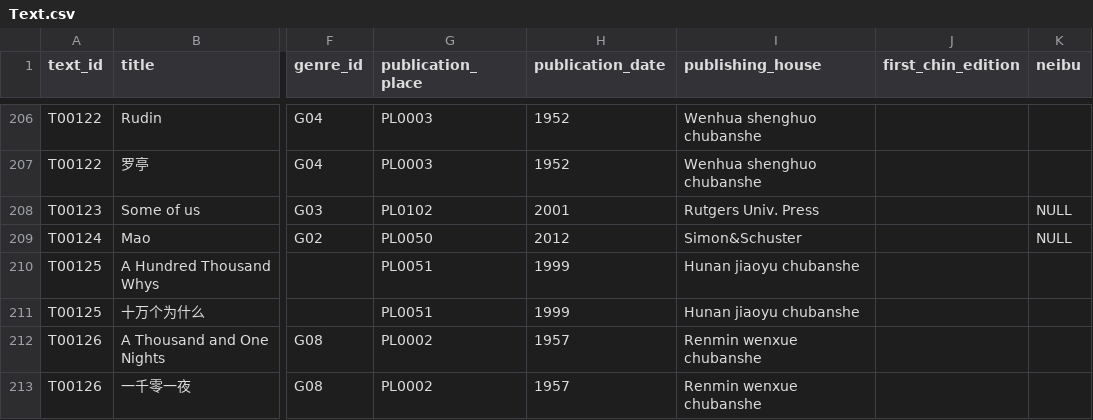
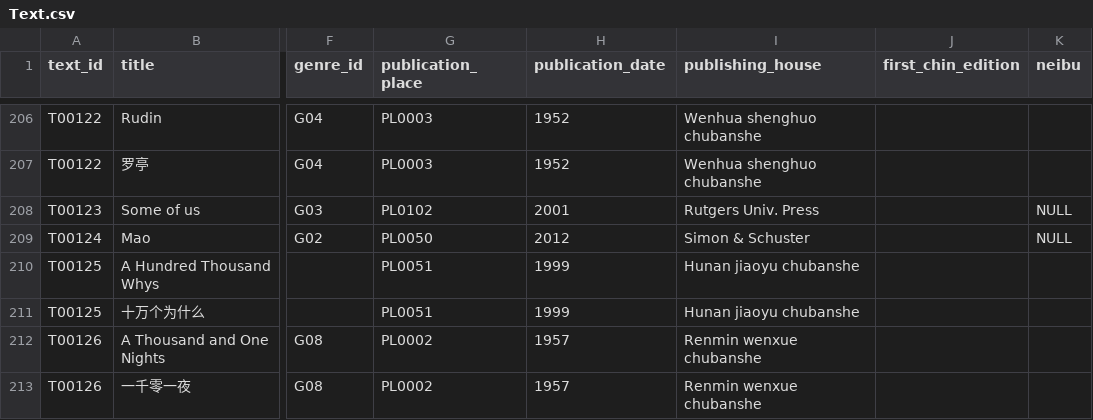
Before and after one commit to readchina/ReadAct, a CSV file: data/Text.csv, drawn as a sheet; only a part is shown, gaps mark what is left out; the diff names each change by its address in the sheet, - before the commit and + after, or states it on an @@ line.

Commit message:
fix ws issue

```diff
--- a/data/Text.csv
+++ b/data/Text.csv
-I209 (publishing_house): Simon&Schuster
+I209 (publishing_house): Simon & Schuster
```
